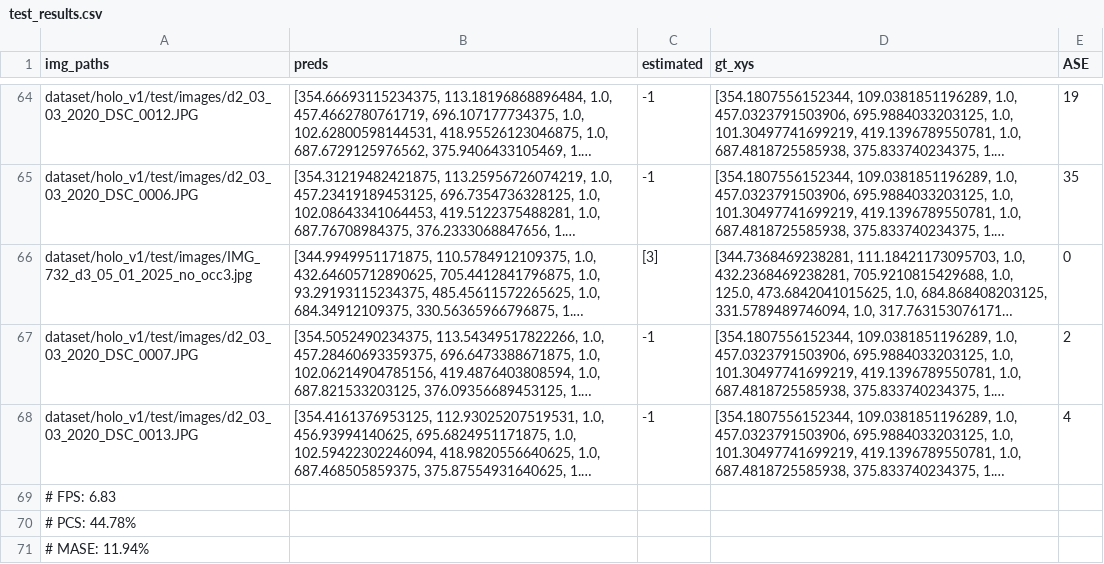
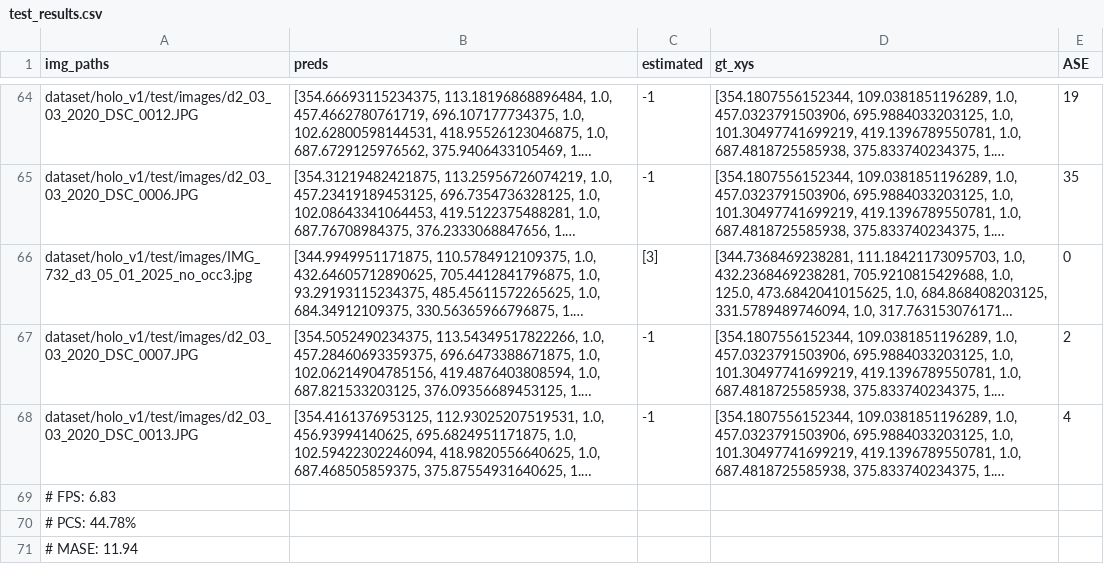
Before and after one commit to rg3rber/AnyDarts, a CSV file: run4/train/test_results.csv, drawn as a sheet; only a part is shown, gaps mark what is left out; long unchanged cells end in …; the diff names each change by its address in the sheet, - before the commit and + after, or states it on an @@ line.

Commit message:
refactor predictTest to allow many models run on many test set and add logs

```diff
--- a/run4/train/test_results.csv
+++ b/run4/train/test_results.csv
-A71 (img_paths): # MASE: 11.94%
+A71 (img_paths): # MASE: 11.94
```
Also changed, not shown: 23 other files.
